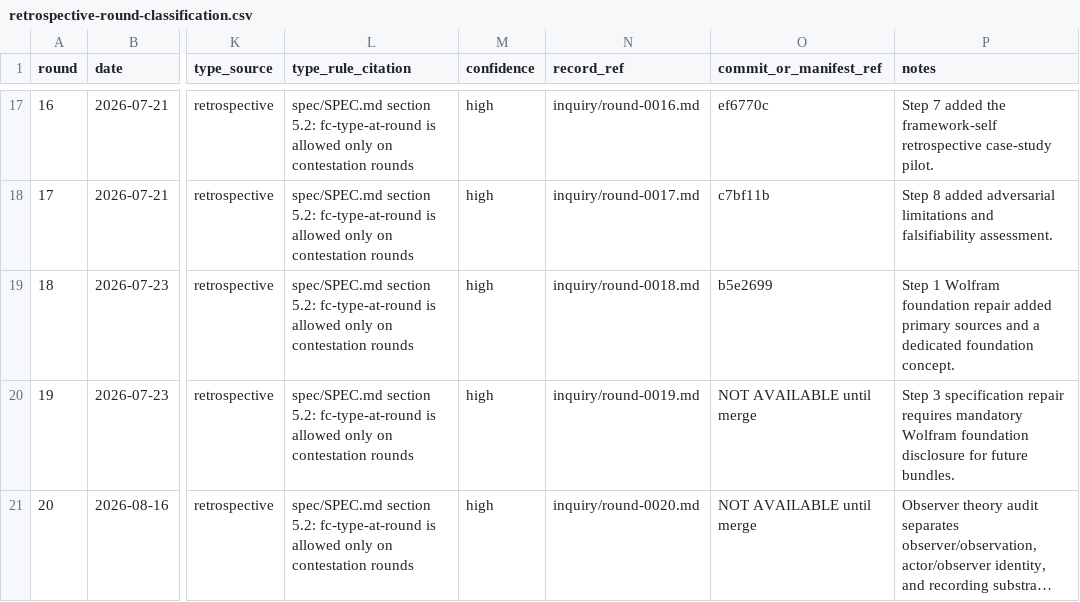
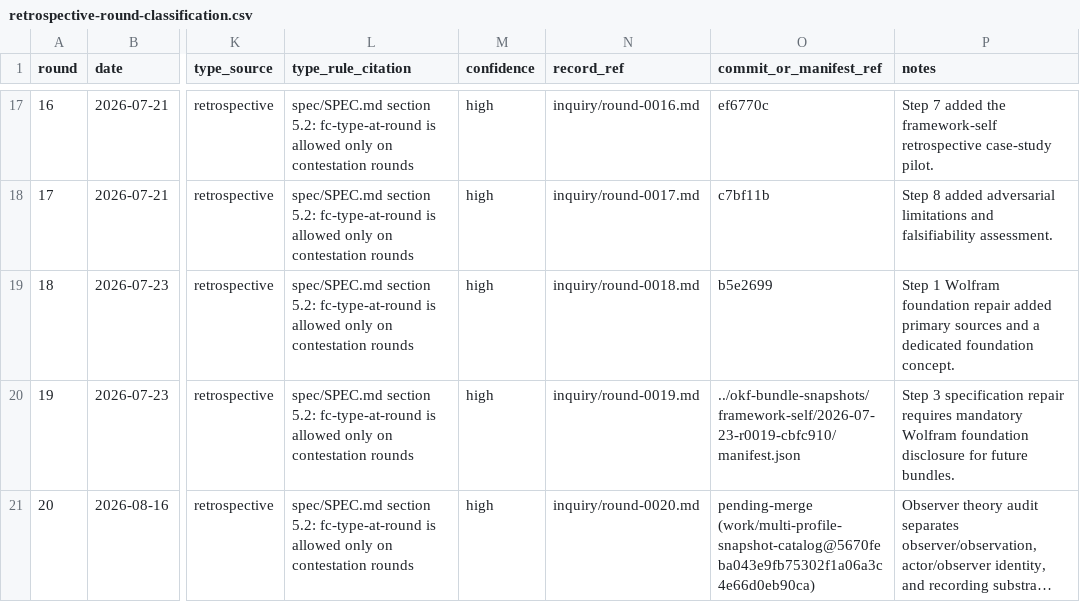
Before and after one commit to GeorgeMadlis/coin, a CSV file: research/inquiry-to-procedure/bundles/framework-self/r/retrospective-round-classification.csv, drawn as a sheet; only a part is shown, gaps mark what is left out; long unchanged cells end in …; the diff names each change by its address in the sheet, - before the commit and + after, or states it on an @@ line.

Commit message:
research(inquiry-to-procedure): pin framework-self snapshot to a resolved commit

```diff
--- a/research/inquiry-to-procedure/bundles/framework-self/r/retrospective-round-classification.csv
+++ b/research/inquiry-to-procedure/bundles/framework-self/r/retrospective-round-classification.csv
-O20 (commit_or_manifest_ref): NOT AVAILABLE until merge
+O20 (commit_or_manifest_ref): ../okf-bundle-snapshots/framework-self/2026-07-23-r0019-cbfc910/manifest.json
-O21 (commit_or_manifest_ref): NOT AVAILABLE until merge
+O21 (commit_or_manifest_ref): pending-merge (work/multi-profile-snapshot-catalog@5670feba043e9fb75302f1a06a3c4e66d0eb90ca)
```
Also changed, not shown: 1 other file.
